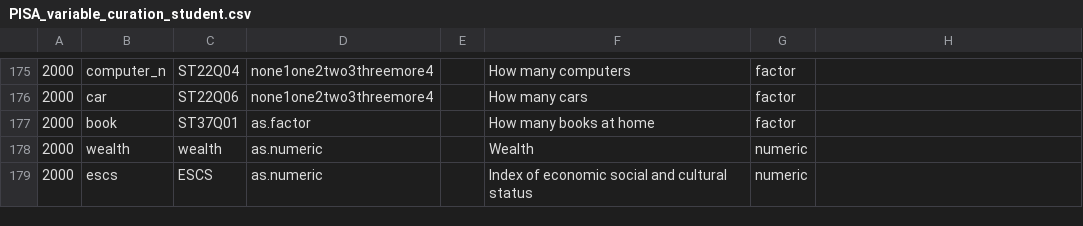
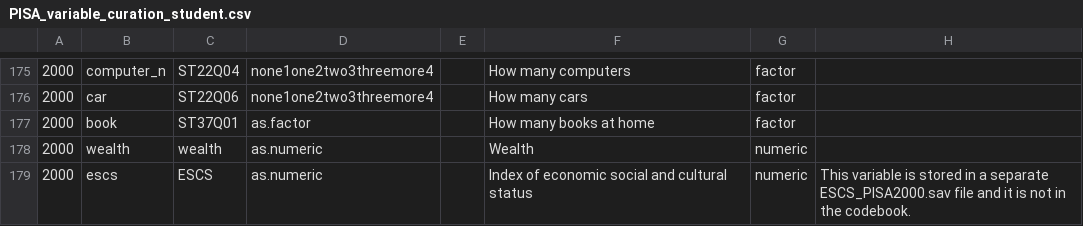
Before and after one commit to kevinwang09/learningtower_masonry, a CSV file: variable_curation/PISA_variable_curation_student.csv, drawn as a sheet; only a part is shown, gaps mark what is left out; the diff names each change by its address in the sheet, - before the commit and + after, or states it on an @@ line.

Commit message:
upd py script to more robustly extract codebook variable information

```diff
--- a/variable_curation/PISA_variable_curation_student.csv
+++ b/variable_curation/PISA_variable_curation_student.csv
-H179: (empty)
+H179: This variable is stored in a separate ESCS_PISA2000.sav file and it is not in the codebook.
```
Also changed, not shown: variable_curation/PISA_variable_curation_school.csv, 35 other files.
